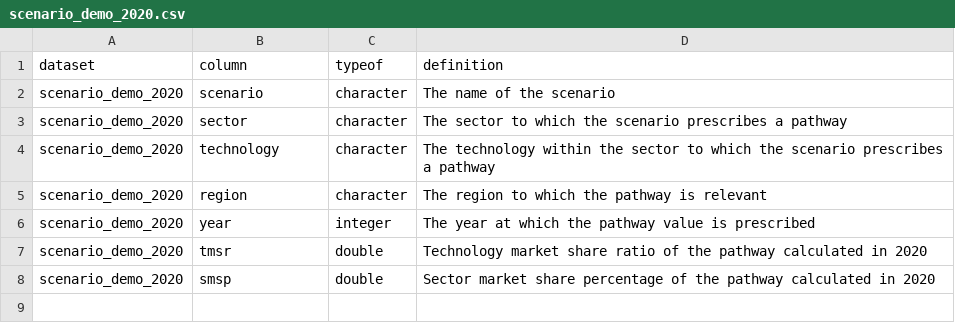
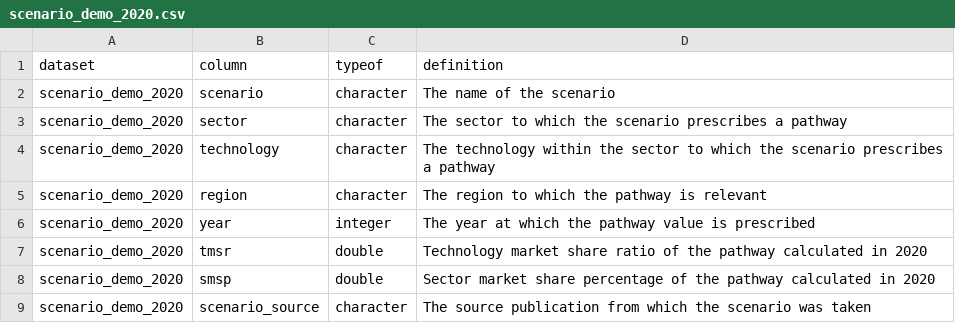
Before and after one commit to RMI-PACTA/r2dii.data, a CSV file: data-raw/data_dictionary/scenario_demo_2020.csv, drawn as a sheet.

Commit message:
Datasets *scenario_demo* get "demo_2020" at `scenario_source` (#65)
Closes #59

Also:

* Update regression references:

It's unclear why regression refference change. The tests results
are uninformative, so it the result of `waldo::compare()`. In any
case, the change seems unimportant and related to meta data rather
than data itself (maybe rownames). I update to start from a blank
slate before I change anything with real impact on the data.

```diff
--- a/data-raw/data_dictionary/scenario_demo_2020.csv
+++ b/data-raw/data_dictionary/scenario_demo_2020.csv
@@ -8 +8,2 @@ scenario_demo_2020,tmsr,double,Technology market share ratio of the pathway calc
 scenario_demo_2020,smsp,double,Sector market share percentage of the pathway calculated in 2020
+scenario_demo_2020,scenario_source,character,The source publication from which the scenario was taken
```
Also changed, not shown: 14 other files.
